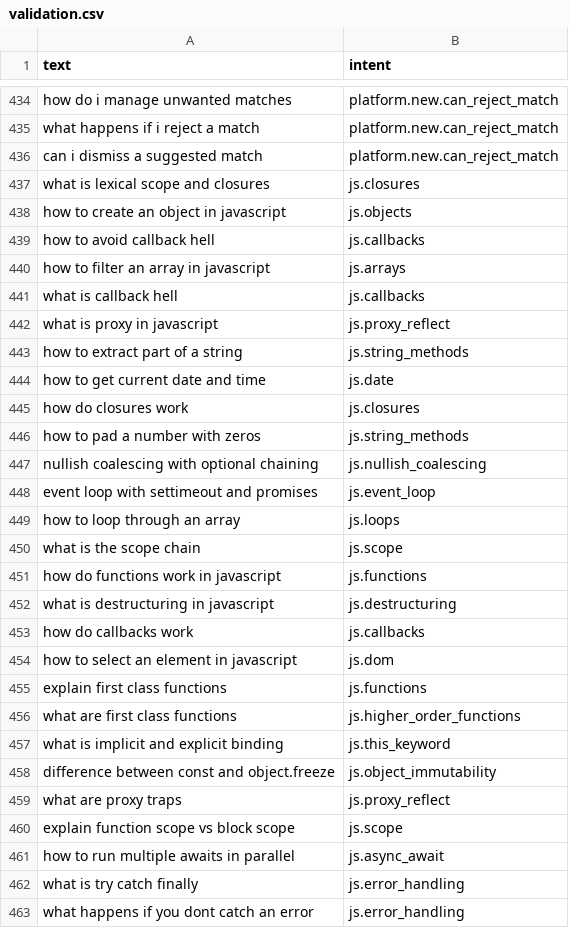
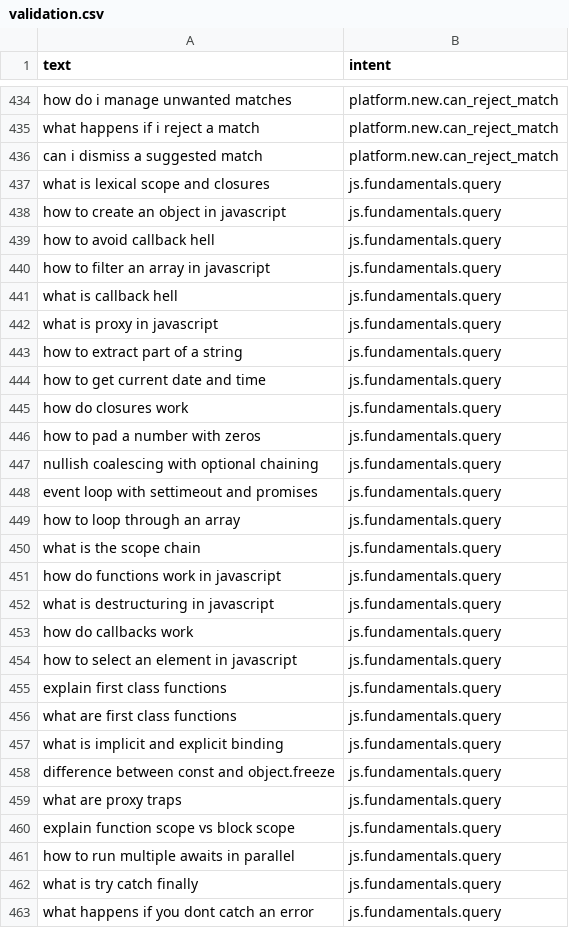
Before and after one commit to SkillSprint-Devs/SkillSprint-Platform, a CSV file: ai_engine/dataset/validation.csv, drawn as a sheet; only a part is shown, gaps mark what is left out; the diff covers the shown part only.

```diff
--- a/ai_engine/dataset/validation.csv
+++ b/ai_engine/dataset/validation.csv
@@ -436,28 +436,28 @@ what happens if i reject a match,platform.new.can_reject_match
 can i dismiss a suggested match,platform.new.can_reject_match
-what is lexical scope and closures,js.closures
-how to create an object in javascript,js.objects
-how to avoid callback hell,js.callbacks
-how to filter an array in javascript,js.arrays
-what is callback hell,js.callbacks
-what is proxy in javascript,js.proxy_reflect
-how to extract part of a string,js.string_methods
-how to get current date and time,js.date
-how do closures work,js.closures
-how to pad a number with zeros,js.string_methods
-nullish coalescing with optional chaining,js.nullish_coalescing
-event loop with settimeout and promises,js.event_loop
-how to loop through an array,js.loops
-what is the scope chain,js.scope
-how do functions work in javascript,js.functions
-what is destructuring in javascript,js.destructuring
-how do callbacks work,js.callbacks
-how to select an element in javascript,js.dom
-explain first class functions,js.functions
-what are first class functions,js.higher_order_functions
-what is implicit and explicit binding,js.this_keyword
-difference between const and object.freeze,js.object_immutability
-what are proxy traps,js.proxy_reflect
-explain function scope vs block scope,js.scope
-how to run multiple awaits in parallel,js.async_await
-what is try catch finally,js.error_handling
-what happens if you dont catch an error,js.error_handling
+what is lexical scope and closures,js.fundamentals.query
+how to create an object in javascript,js.fundamentals.query
+how to avoid callback hell,js.fundamentals.query
+how to filter an array in javascript,js.fundamentals.query
+what is callback hell,js.fundamentals.query
+what is proxy in javascript,js.fundamentals.query
+how to extract part of a string,js.fundamentals.query
+how to get current date and time,js.fundamentals.query
+how do closures work,js.fundamentals.query
+how to pad a number with zeros,js.fundamentals.query
+nullish coalescing with optional chaining,js.fundamentals.query
+event loop with settimeout and promises,js.fundamentals.query
+how to loop through an array,js.fundamentals.query
+what is the scope chain,js.fundamentals.query
+how do functions work in javascript,js.fundamentals.query
+what is destructuring in javascript,js.fundamentals.query
+how do callbacks work,js.fundamentals.query
+how to select an element in javascript,js.fundamentals.query
+explain first class functions,js.fundamentals.query
+what are first class functions,js.fundamentals.query
+what is implicit and explicit binding,js.fundamentals.query
+difference between const and object.freeze,js.fundamentals.query
+what are proxy traps,js.fundamentals.query
+explain function scope vs block scope,js.fundamentals.query
+how to run multiple awaits in parallel,js.fundamentals.query
+what is try catch finally,js.fundamentals.query
+what happens if you dont catch an error,js.fundamentals.query
```
Also changed, not shown: 65 added rows and 37 edited cells elsewhere in this file, 17 other files.
